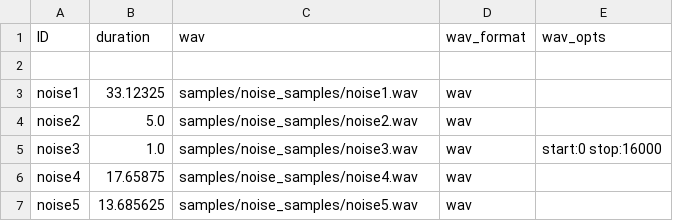
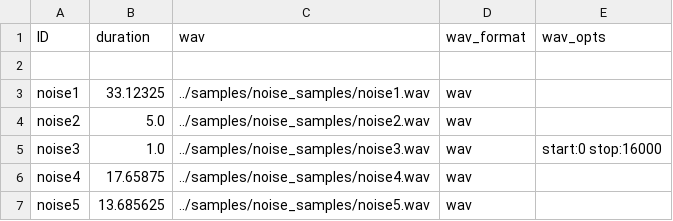
Before and after one commit to SkuratovichA/SUR, a CSV file: samples/noise_samples/noise.csv, drawn as a sheet.

```diff
--- a/samples/noise_samples/noise.csv
+++ b/samples/noise_samples/noise.csv
@@ -2,6 +2,6 @@ ID, duration, wav, wav_format, wav_opts
 
-noise1, 33.12325, samples/noise_samples/noise1.wav, wav,
-noise2, 5.0, samples/noise_samples/noise2.wav, wav,
-noise3, 1.0, samples/noise_samples/noise3.wav, wav, start:0 stop:16000
-noise4, 17.65875, samples/noise_samples/noise4.wav, wav,
-noise5, 13.685625, samples/noise_samples/noise5.wav, wav,
+noise1, 33.12325, ../samples/noise_samples/noise1.wav, wav,
+noise2, 5.0, ../samples/noise_samples/noise2.wav, wav,
+noise3, 1.0, ../samples/noise_samples/noise3.wav, wav, start:0 stop:16000
+noise4, 17.65875, ../samples/noise_samples/noise4.wav, wav,
+noise5, 13.685625, ../samples/noise_samples/noise5.wav, wav,
```
Also changed, not shown: samples/rir_samples/rirs.csv, 6 other files.
